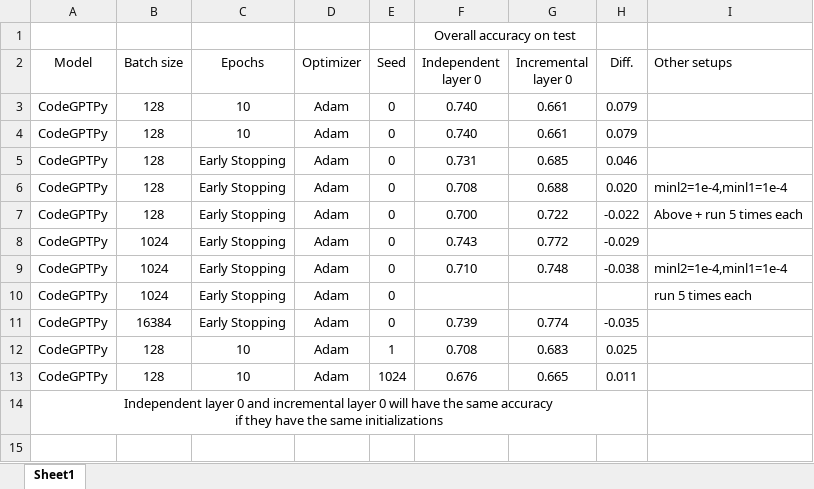
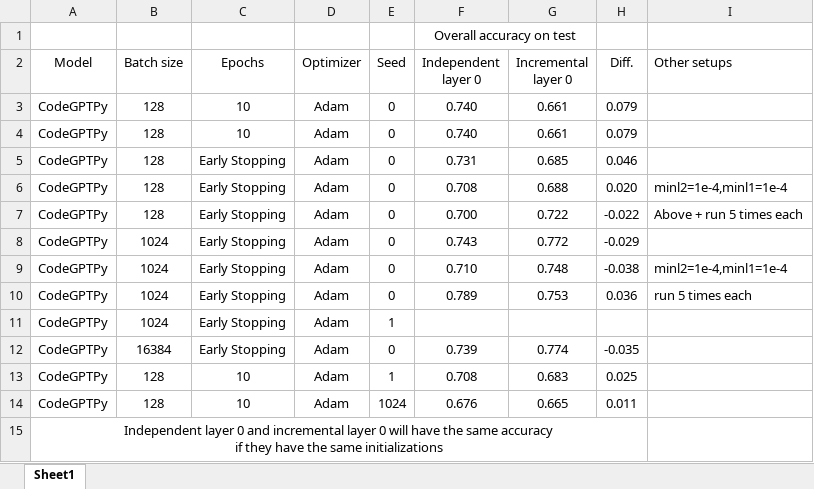
Before and after one commit to Superhzf/interpretability-of-source-code-transformers, an Excel workbook: POS Code/Experiments/attachments/SeedInvestigation.xlsx, sheet Sheet1, drawn as a sheet; values as stored, in another font and other column widths than the file's, no borders; the diff names each change by its address in the sheet, - before the commit and + after, or states it on an @@ line.

Commit message:
type: feat Seed=0,batchsize=128,early topping,l1l2from0,5 times each

```diff
--- a/POS Code/Experiments/attachments/SeedInvestigation.xlsx (sheet Sheet1)
+++ b/POS Code/Experiments/attachments/SeedInvestigation.xlsx (sheet Sheet1)
-F10 (Independent layer 0): (empty)
+F10 (Independent layer 0): 0.789
-G10 (Incremental layer 0): (empty)
+G10 (Incremental layer 0): 0.753
-H10 (Diff.): (empty)
+H10 (Diff.): 0.036
+row 11: CodeGPTPy | 1024 | Early Stopping | Adam | 1
```
Also changed, not shown: 1 other file.
